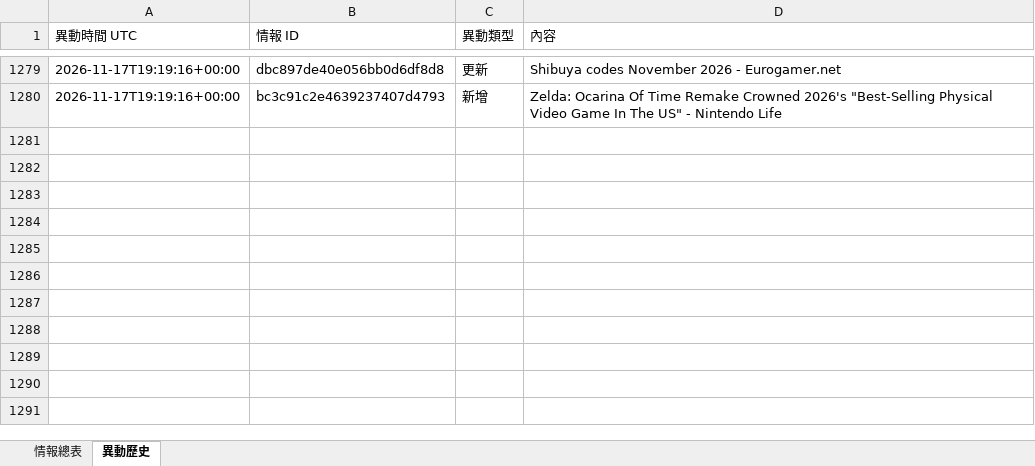
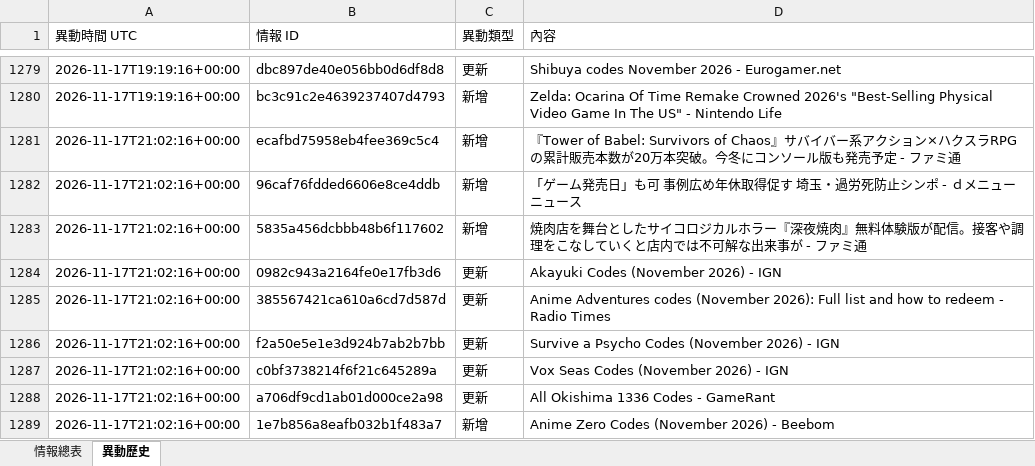
Before and after one commit to jerry000123456789-art/game-intel1, an Excel workbook: docs/game_intel.xlsx, sheet 異動歷史, drawn as a sheet; only a part is shown, gaps mark what is left out; values as stored, in another font and other column widths than the file's, no borders; the diff names each change by its address in the sheet, - before the commit and + after, or states it on an @@ line.

```diff
--- a/docs/game_intel.xlsx (sheet 異動歷史)
+++ b/docs/game_intel.xlsx (sheet 異動歷史)
+row 1281: 2026-11-17T21:02:16+00:00 | ecafbd75958eb4fee369c5c4 | 新增 | 『Tower of Babel: Survivors of Chaos』サバイバー系アクション×ハクスラRPGの累計販売本数が20万本突破。今冬にコンソール版も発売予定 - ファミ通
+row 1282: 2026-11-17T21:02:16+00:00 | 96caf76fdded6606e8ce4ddb | 新增 | 「ゲーム発売日」も可 事例広め年休取得促す 埼玉・過労死防止シンポ - ｄメニューニュース
+row 1283: 2026-11-17T21:02:16+00:00 | 5835a456dcbbb48b6f117602 | 新增 | 焼肉店を舞台としたサイコロジカルホラー『深夜焼肉』無料体験版が配信。接客や調理をこなしていくと店内では不可解な出来事が - ファミ通
+row 1284: 2026-11-17T21:02:16+00:00 | 0982c943a2164fe0e17fb3d6 | 更新 | Akayuki Codes (November 2026) - IGN
+row 1285: 2026-11-17T21:02:16+00:00 | 385567421ca610a6cd7d587d | 更新 | Anime Adventures codes (November 2026): Full list and how to redeem - Radio Times
+row 1286: 2026-11-17T21:02:16+00:00 | f2a50e5e1e3d924b7ab2b7bb | 更新 | Survive a Psycho Codes (November 2026) - IGN
+row 1287: 2026-11-17T21:02:16+00:00 | c0bf3738214f6f21c645289a | 更新 | Vox Seas Codes (November 2026) - IGN
+row 1288: 2026-11-17T21:02:16+00:00 | a706df9cd1ab01d000ce2a98 | 更新 | All Okishima 1336 Codes - GameRant
+row 1289: 2026-11-17T21:02:16+00:00 | 1e7b856a8eafb032b1f483a7 | 新增 | Anime Zero Codes (November 2026) - Beebom
```
Also changed, not shown: sheet 情報總表, 4 other files.
